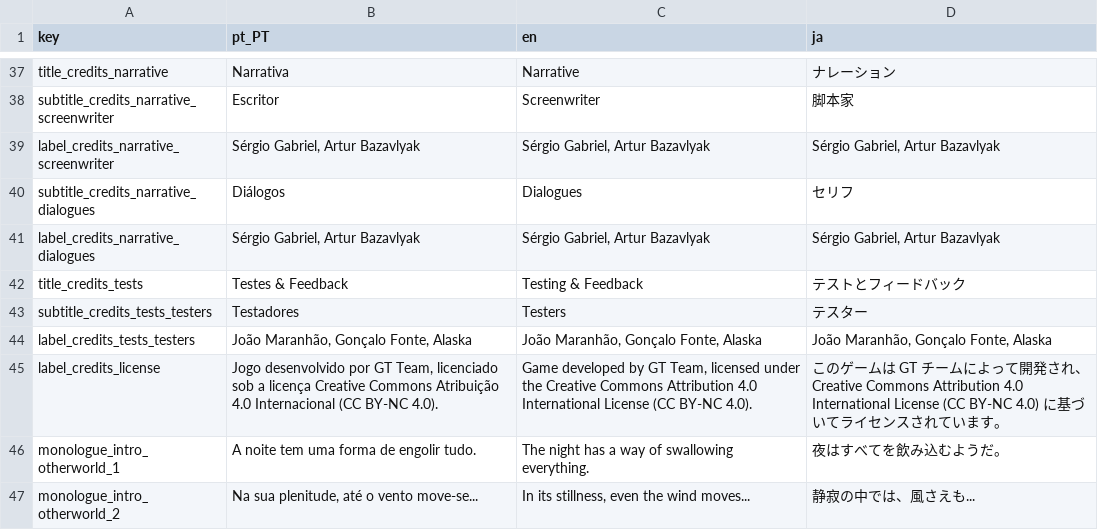
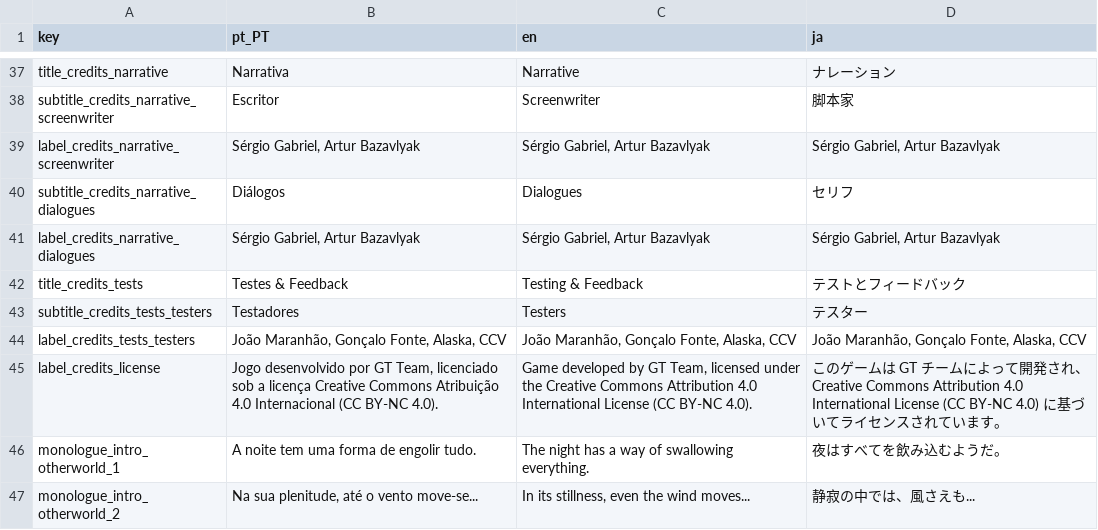
Before and after one commit to GalaTime-Team/galatime-lost-episodes, a CSV file: Asset/Translation/translate_gtle.csv, drawn as a sheet; only a part is shown, gaps mark what is left out.

```diff
--- a/Asset/Translation/translate_gtle.csv
+++ b/Asset/Translation/translate_gtle.csv
@@ -43,3 +43,3 @@ title_credits_tests,Testes & Feedback,Testing & Feedback,テストとフィー
 subtitle_credits_tests_testers,Testadores,Testers,"テスター "
-label_credits_tests_testers,"João Maranhão, Gonçalo Fonte, Alaska","João Maranhão, Gonçalo Fonte, Alaska","João Maranhão, Gonçalo Fonte, Alaska"
+label_credits_tests_testers,"João Maranhão, Gonçalo Fonte, Alaska, CCV","João Maranhão, Gonçalo Fonte, Alaska, CCV","João Maranhão, Gonçalo Fonte, Alaska, CCV"
 label_credits_license,"Jogo desenvolvido por GT Team, licenciado sob a licença Creative Commons Atribuição 4.0 Internacional (CC BY-NC 4.0).","Game developed by GT Team, licensed under the Creative Commons Attribution 4.0 International License (CC BY-NC 4.0).",このゲームは GT チームによって開発され、Creative Commons Attribution 4.0 International License (CC BY-NC 4.0) に基づいてライセンスされています。
```
Also changed, not shown: 11 other files.
